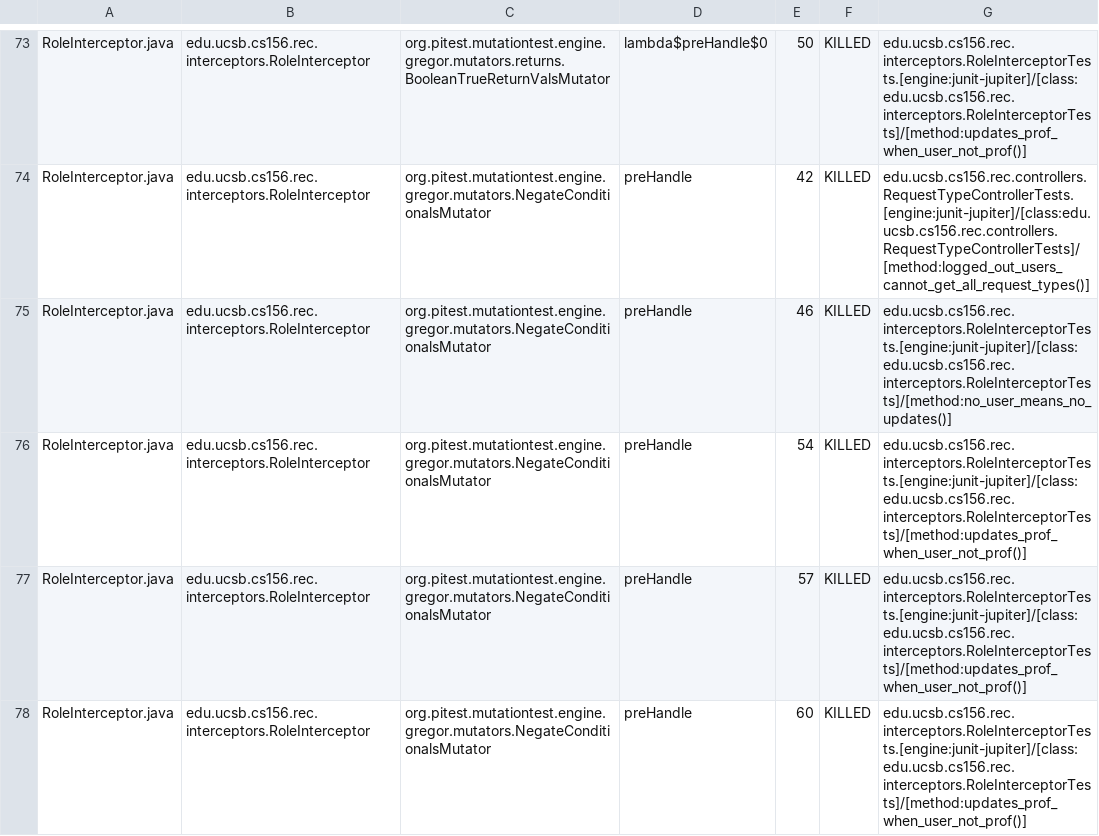
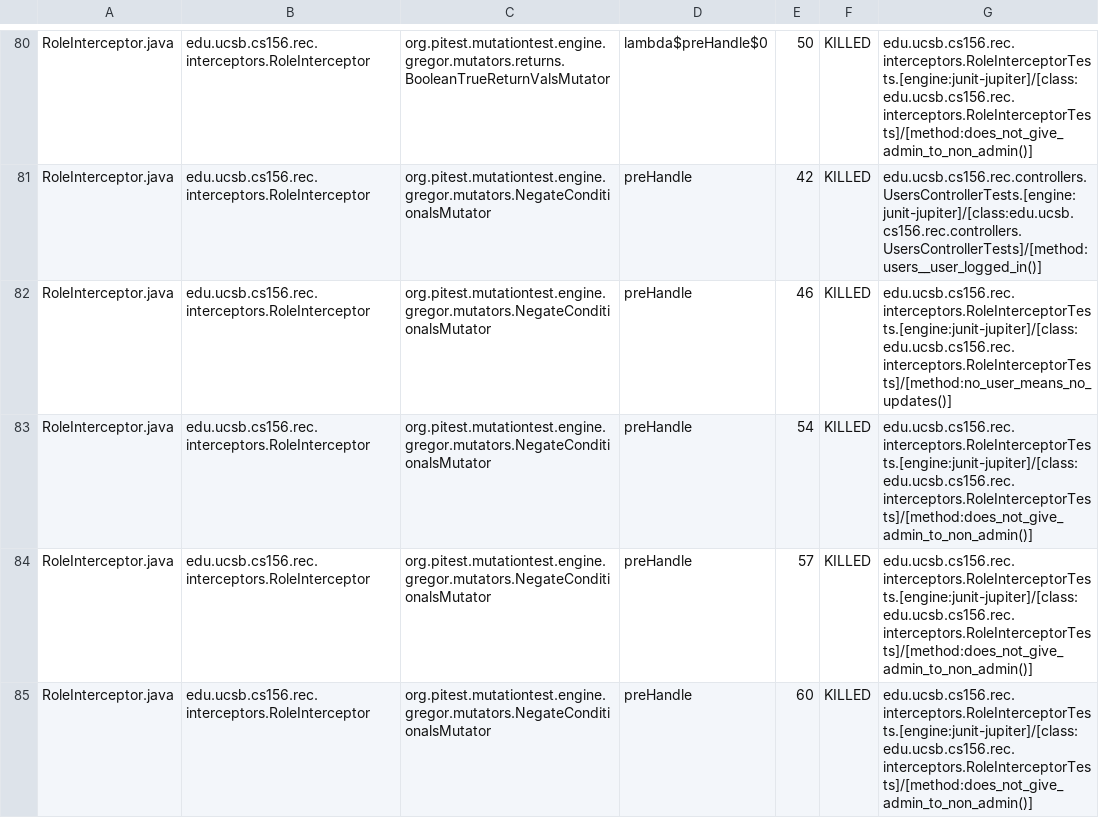
Before and after one commit to ucsb-cs156-s25/proj-rec-s25-14, a CSV file: prs/50/pitest/mutations.csv, drawn as a sheet; only a part is shown, gaps mark what is left out; addresses are those after the commit; the diff covers the shown part only; the diff names each change by its address in the sheet, - before the commit and + after, or states it on an @@ line.

Commit message:
Deploying to gh-pages from @ ucsb-cs156-s25/proj-rec-s25-14@56c910fbeda1c931e57a105a8de968ecd3cb3b73 🚀

```diff
--- a/prs/50/pitest/mutations.csv
+++ b/prs/50/pitest/mutations.csv
-G80: edu.ucsb.cs156.rec.interceptors.RoleInterceptorTests.[engine:junit-jupiter]/[class:edu.ucsb.cs156.rec.interceptors.RoleInterceptorTests]/[method:updates_prof_when_user_not_prof()]
+G80: edu.ucsb.cs156.rec.interceptors.RoleInterceptorTests.[engine:junit-jupiter]/[class:edu.ucsb.cs156.rec.interceptors.RoleInterceptorTests]/[method:does_not_give_admin_to_non_admin()]
-G81: edu.ucsb.cs156.rec.controllers.RequestTypeControllerTests.[engine:junit-jupiter]/[class:edu.ucsb.cs156.rec.controllers.RequestTypeControllerTests]/[method:logged_out_users_cannot_get_all_request_types()]
+G81: edu.ucsb.cs156.rec.controllers.UsersControllerTests.[engine:junit-jupiter]/[class:edu.ucsb.cs156.rec.controllers.UsersControllerTests]/[method:users__user_logged_in()]
-G83:G85: edu.ucsb.cs156.rec.interceptors.RoleInterceptorTests.[engine:junit-jupiter]/[class:edu.ucsb.cs156.rec.interceptors.RoleInterceptorTests]/[method:updates_prof_when_user_not_prof()]
+G83:G85: edu.ucsb.cs156.rec.interceptors.RoleInterceptorTests.[engine:junit-jupiter]/[class:edu.ucsb.cs156.rec.interceptors.RoleInterceptorTests]/[method:does_not_give_admin_to_non_admin()]
```
Also changed, not shown: 4 added rows, 4 removed rows, 19 moved rows and 12 edited cells elsewhere in this file, 11 other files.
